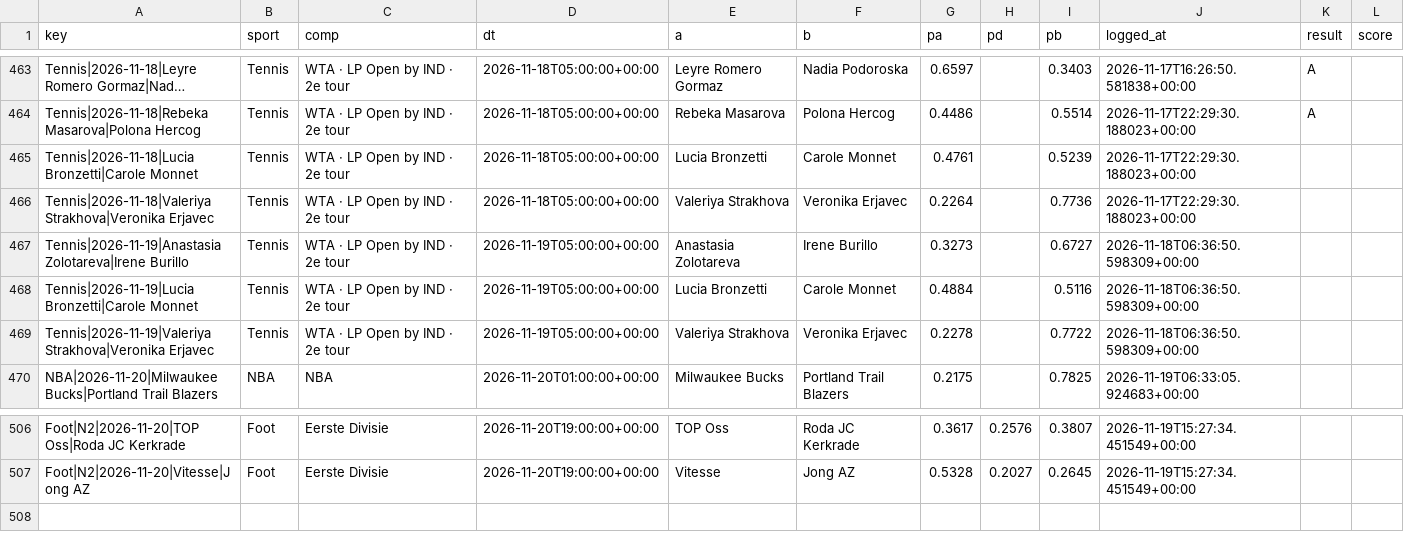
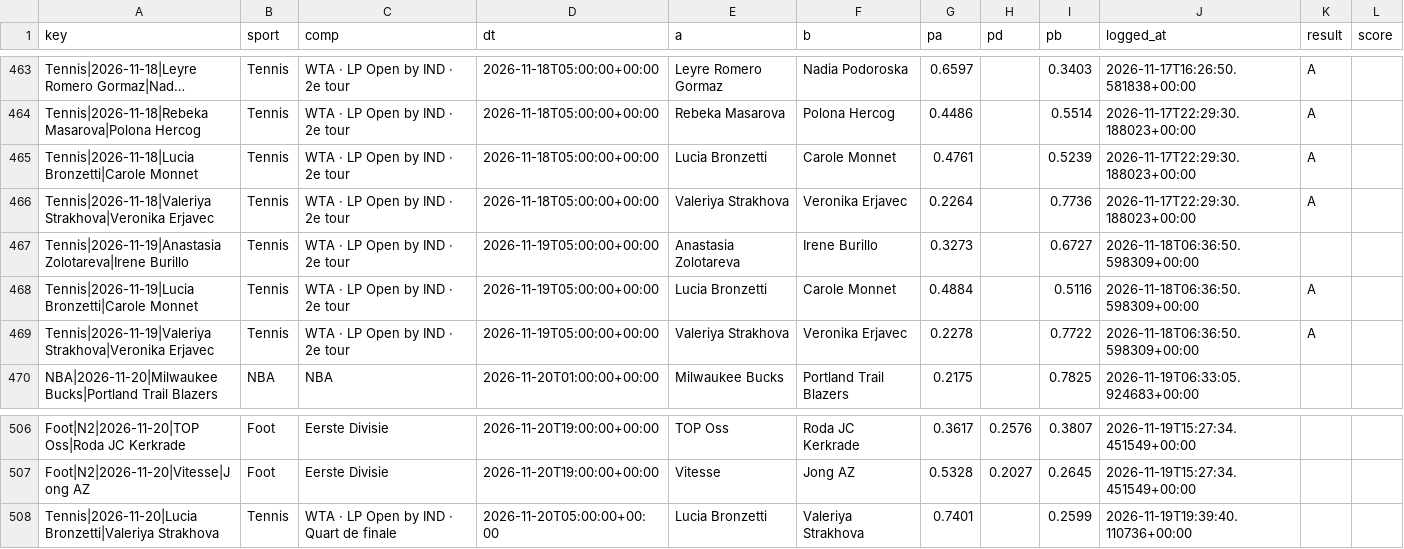
Before and after one commit to karlgabrielamani/pronostat, a CSV file: data/predictions_log.csv, drawn as a sheet; only a part is shown, gaps mark what is left out; long unchanged cells end in …; the diff names each change by its address in the sheet, - before the commit and + after, or states it on an @@ line.

```diff
--- a/data/predictions_log.csv
+++ b/data/predictions_log.csv
-K465:K466 (result): (empty)
+K465:K466 (result): A
-K468:K469 (result): (empty)
+K468:K469 (result): A
+row 508: Tennis|2026-11-20|Lucia Bronzetti|Valeriya Strakhova | Tennis | WTA · LP Open by IND · Quart de finale | 2026-11-20T05:00:00+00:00 | Lucia Bronzetti | Valeriya Strakhova | 0.7401 |  | 0.2599 | 2026-11-19T19:39:40.110736+00:00
```
Also changed, not shown: data/cups_history.csv, 6 other files.
